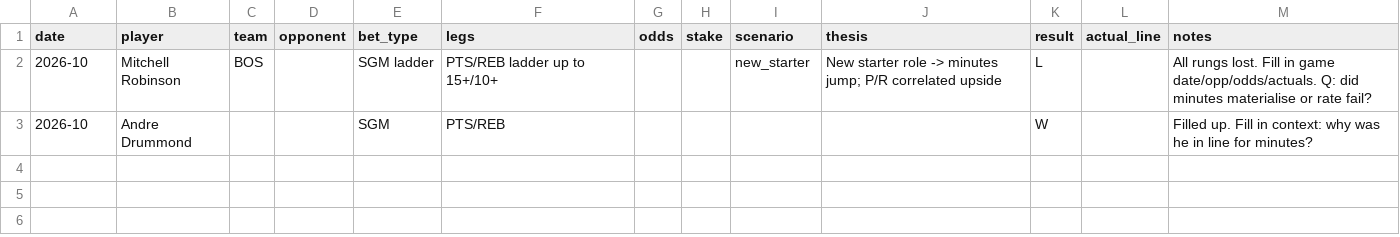
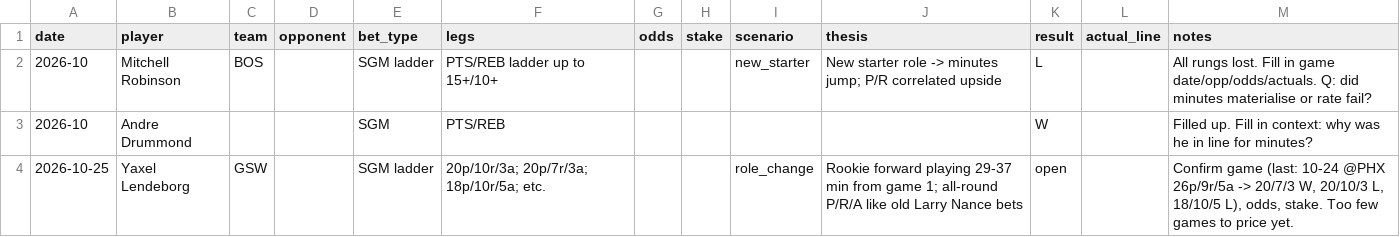
Before and after one commit to lachlanglascott/nba-prop-ladders, a CSV file: bets/bet_log.csv, drawn as a sheet.

```diff
--- a/bets/bet_log.csv
+++ b/bets/bet_log.csv
@@ -3 +3,2 @@ date,player,team,opponent,bet_type,legs,odds,stake,scenario,thesis,result,actual
 2026-10,Andre Drummond,,,SGM,PTS/REB,,,,"",W,,"Filled up. Fill in context: why was he in line for minutes?"
+2026-10-25,Yaxel Lendeborg,GSW,,SGM ladder,"20p/10r/3a; 20p/7r/3a; 18p/10r/5a; etc.",,,role_change,"Rookie forward playing 29-37 min from game 1; all-round P/R/A like old Larry Nance bets",open,,"Confirm game (last: 10-24 @PHX 26p/9r/5a -> 20/7/3 W, 20/10/3 L, 18/10/5 L), odds, stake. Too few games to price yet."
```
Also changed, not shown: 7 other files.
